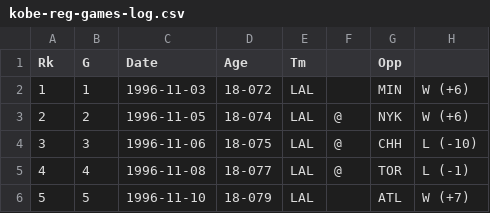
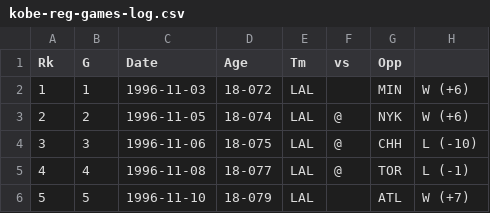
Before and after one commit to GreenRabite/KB824, a CSV file: data/kobe-reg-games-log.csv, drawn as a sheet; only a part is shown; the diff names each change by its address in the sheet, - before the commit and + after, or states it on an @@ line.

```diff
--- a/data/kobe-reg-games-log.csv
+++ b/data/kobe-reg-games-log.csv
-F1: (empty)
+F1: vs
```
Also changed, not shown: data/NBA-teams2.csv, 1 other file.
